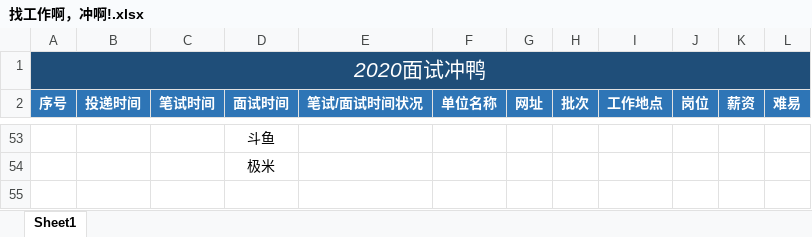
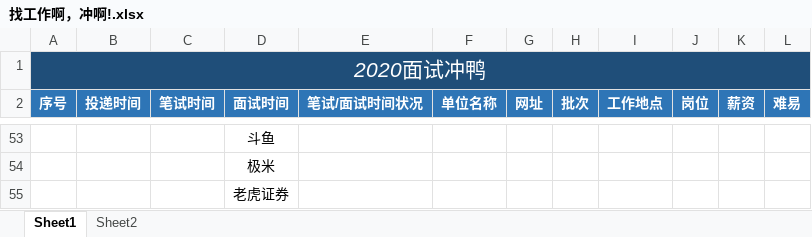
Before and after one commit to NorthwesternDirector/Font-end-learning, an Excel workbook: 找工作啊，冲啊!.xlsx, sheet Sheet1, drawn as a sheet; only a part is shown, gaps mark what is left out; values as stored, in another font and other column widths than the file's, no borders; the diff names each change by its address in the sheet, - before the commit and + after, or states it on an @@ line.

```diff
--- a/找工作啊，冲啊!.xlsx (sheet Sheet1)
+++ b/找工作啊，冲啊!.xlsx (sheet Sheet1)
+sheet tab: Sheet2
+row 55:  |  |  | 老虎证券
```
Also changed, not shown: 2 other files.
